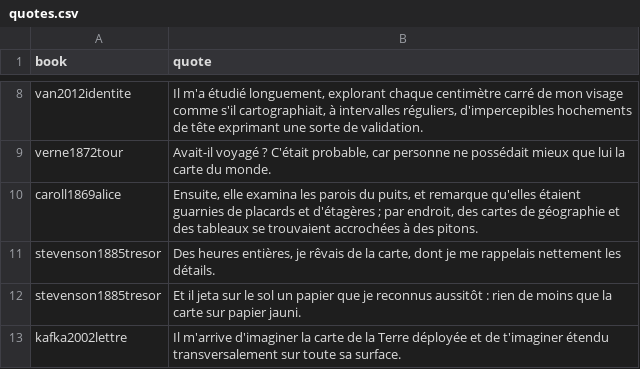
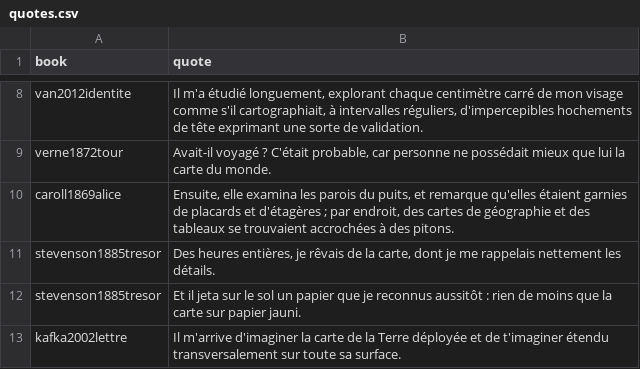
Before and after one commit to neocarto/mapquote, a CSV file: data/quotes.csv, drawn as a sheet; only a part is shown, gaps mark what is left out.

Commit message:
quote

```diff
--- a/data/quotes.csv
+++ b/data/quotes.csv
@@ -9,3 +9,3 @@ van2012identite,"Il m'a étudié longuement, explorant chaque centimètre carré
 verne1872tour,"Avait-il voyagé ? C'était probable, car personne ne possédait mieux que lui la carte du monde."
-caroll1869alice,"Ensuite, elle examina les parois du puits, et remarque qu'elles étaient guarnies de placards et d'étagères ; par endroit, des cartes de géographie et des tableaux se trouvaient accrochées à des pitons."
+caroll1869alice,"Ensuite, elle examina les parois du puits, et remarque qu'elles étaient garnies de placards et d'étagères ; par endroit, des cartes de géographie et des tableaux se trouvaient accrochées à des pitons."
 stevenson1885tresor,"Des heures entières, je rêvais de la carte, dont je me rappelais nettement les détails."
```
Also changed, not shown: 2 other files.
